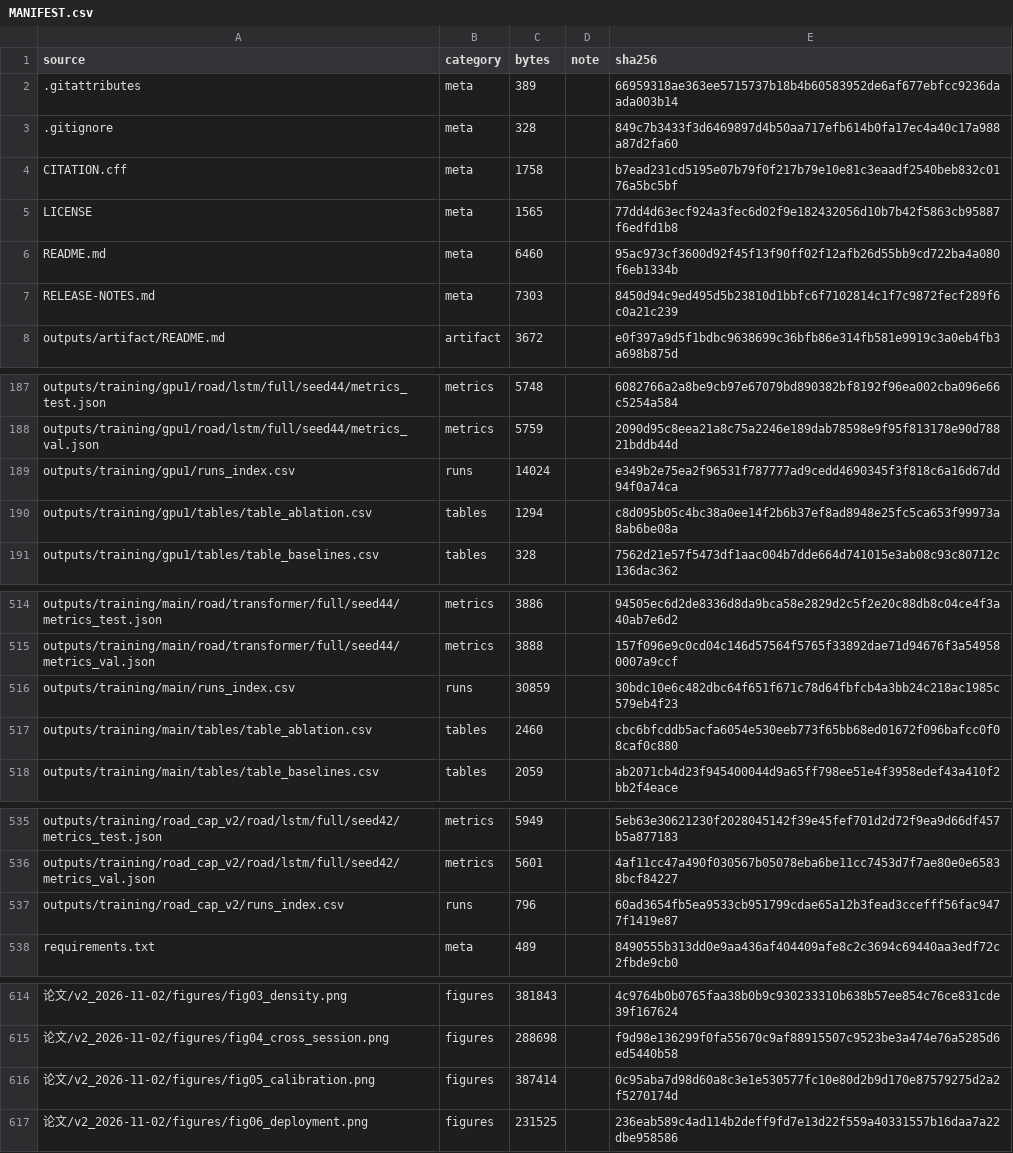
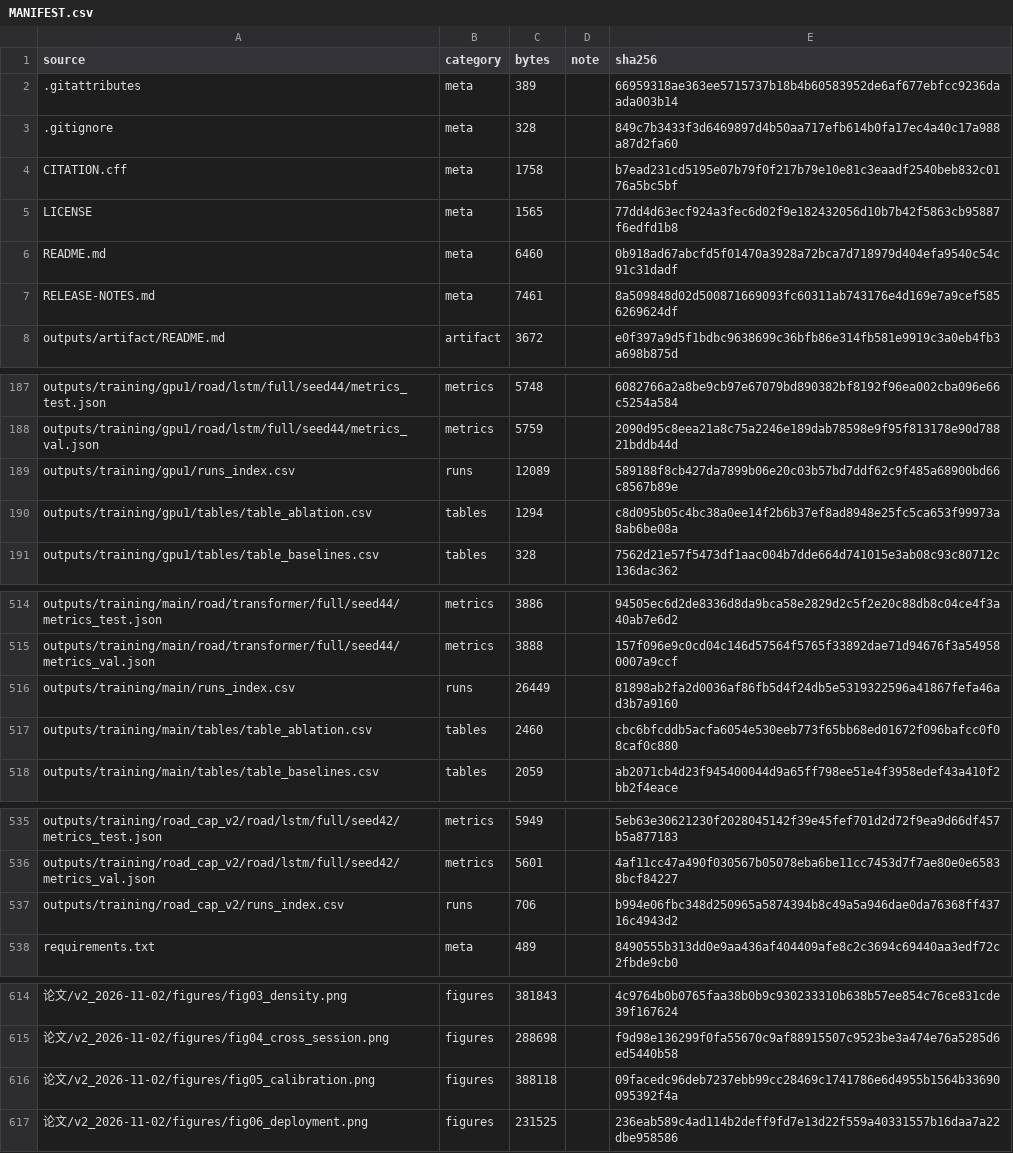
Before and after one commit to WeBoughtAZoo/canids-eval, a CSV file: MANIFEST.csv, drawn as a sheet; only a part is shown, gaps mark what is left out.

Commit message:
Release v1.0.3-paper: sync meta files, repo-relative run paths
- README/RELEASE-NOTES: tag v1.0.2, figures 1-6, MANIFEST columns, licence wording aligned with Data Availability
- runs_index.csv: run_dir now repo-relative (no machine-specific absolute paths)
- MANIFEST: bytes/sha256 recomputed over LF blob bytes
- fig05_calibration.png refreshed (ECE legend matches Table S9)

```diff
--- a/MANIFEST.csv
+++ b/MANIFEST.csv
@@ -5,4 +5,4 @@ CITATION.cff,meta,1758,,b7ead231cd5195e07b79f0f217b79e10e81c3eaadf2540beb832c017
 LICENSE,meta,1565,,77dd4d63ecf924a3fec6d02f9e182432056d10b7b42f5863cb95887f6edfd1b8
-README.md,meta,6460,,95ac973cf3600d92f45f13f90ff02f12afb26d55bb9cd722ba4a080f6eb1334b
-RELEASE-NOTES.md,meta,7303,,8450d94c9ed495d5b23810d1bbfc6f7102814c1f7c9872fecf289f6c0a21c239
+README.md,meta,6460,,0b918ad67abcfd5f01470a3928a72bca7d718979d404efa9540c54c91c31dadf
+RELEASE-NOTES.md,meta,7461,,8a509848d02d500871669093fc60311ab743176e4d169e7a9cef5856269624df
 outputs/artifact/README.md,artifact,3672,,e0f397a9d5f1bdbc9638699c36bfb86e314fb581e9919c3a0eb4fb3a698b875d
@@ -188,3 +188,3 @@ outputs/training/gpu1/road/lstm/full/seed44/metrics_test.json,metrics,5748,,6082
 outputs/training/gpu1/road/lstm/full/seed44/metrics_val.json,metrics,5759,,2090d95c8eea21a8c75a2246e189dab78598e9f95f813178e90d78821bddb44d
-outputs/training/gpu1/runs_index.csv,runs,14024,,e349b2e75ea2f96531f787777ad9cedd4690345f3f818c6a16d67dd94f0a74ca
+outputs/training/gpu1/runs_index.csv,runs,12089,,589188f8cb427da7899b06e20c03b57bd7ddf62c9f485a68900bd66c8567b89e
 outputs/training/gpu1/tables/table_ablation.csv,tables,1294,,c8d095b05c4bc38a0ee14f2b6b37ef8ad8948e25fc5ca653f99973a8ab6be08a
@@ -515,3 +515,3 @@ outputs/training/main/road/transformer/full/seed44/metrics_test.json,metrics,388
 outputs/training/main/road/transformer/full/seed44/metrics_val.json,metrics,3888,,157f096e9c0cd04c146d57564f5765f33892dae71d94676f3a549580007a9ccf
-outputs/training/main/runs_index.csv,runs,30859,,30bdc10e6c482dbc64f651f671c78d64fbfcb4a3bb24c218ac1985c579eb4f23
+outputs/training/main/runs_index.csv,runs,26449,,81898ab2fa2d0036af86fb5d4f24db5e5319322596a41867fefa46ad3b7a9160
 outputs/training/main/tables/table_ablation.csv,tables,2460,,cbc6bfcddb5acfa6054e530eeb773f65bb68ed01672f096bafcc0f08caf0c880
@@ -536,3 +536,3 @@ outputs/training/road_cap_v2/road/lstm/full/seed42/metrics_test.json,metrics,594
 outputs/training/road_cap_v2/road/lstm/full/seed42/metrics_val.json,metrics,5601,,4af11cc47a490f030567b05078eba6be11cc7453d7f7ae80e0e65838bcf84227
-outputs/training/road_cap_v2/runs_index.csv,runs,796,,60ad3654fb5ea9533cb951799cdae65a12b3fead3ccefff56fac9477f1419e87
+outputs/training/road_cap_v2/runs_index.csv,runs,706,,b994e06fbc348d250965a5874394b8c49a5a946dae0da76368ff43716c4943d2
 requirements.txt,meta,489,,8490555b313dd0e9aa436af404409afe8c2c3694c69440aa3edf72c2fbde9cb0
@@ -615,3 +615,3 @@ requirements.txt,meta,489,,8490555b313dd0e9aa436af404409afe8c2c3694c69440aa3edf7
 论文/v2_2026-11-02/figures/fig04_cross_session.png,figures,288698,,f9d98e136299f0fa55670c9af88915507c9523be3a474e76a5285d6ed5440b58
-论文/v2_2026-11-02/figures/fig05_calibration.png,figures,387414,,0c95aba7d98d60a8c3e1e530577fc10e80d2b9d170e87579275d2a2f5270174d
+论文/v2_2026-11-02/figures/fig05_calibration.png,figures,388118,,09facedc96deb7237ebb99cc28469c1741786e6d4955b1564b33690095392f4a
 论文/v2_2026-11-02/figures/fig06_deployment.png,figures,231525,,236eab589c4ad114b2deff9fd7e13d22f559a40331557b16daa7a22dbe958586
```
Also changed, not shown: outputs/training/gpu1/runs_index.csv, outputs/training/main/runs_index.csv, 4 other files.
